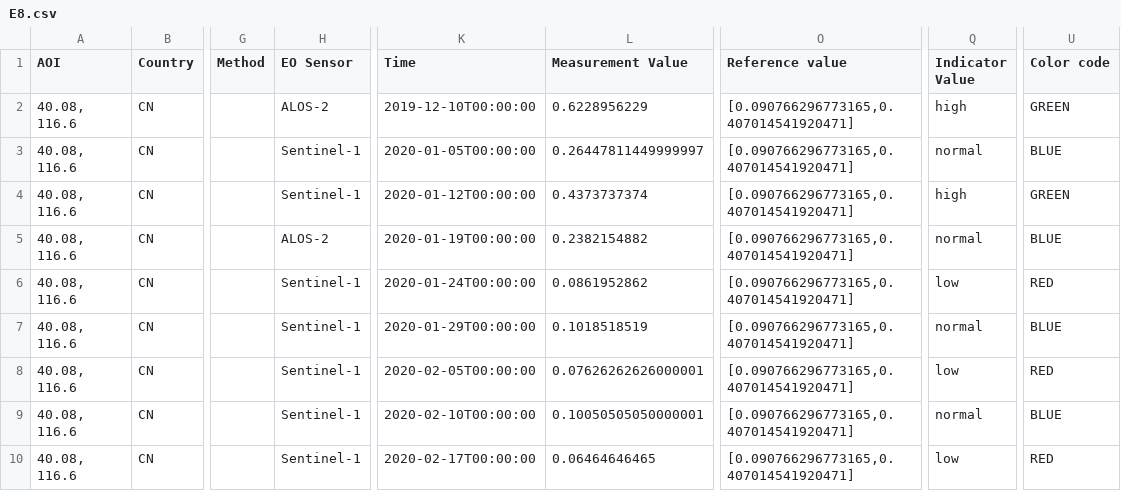
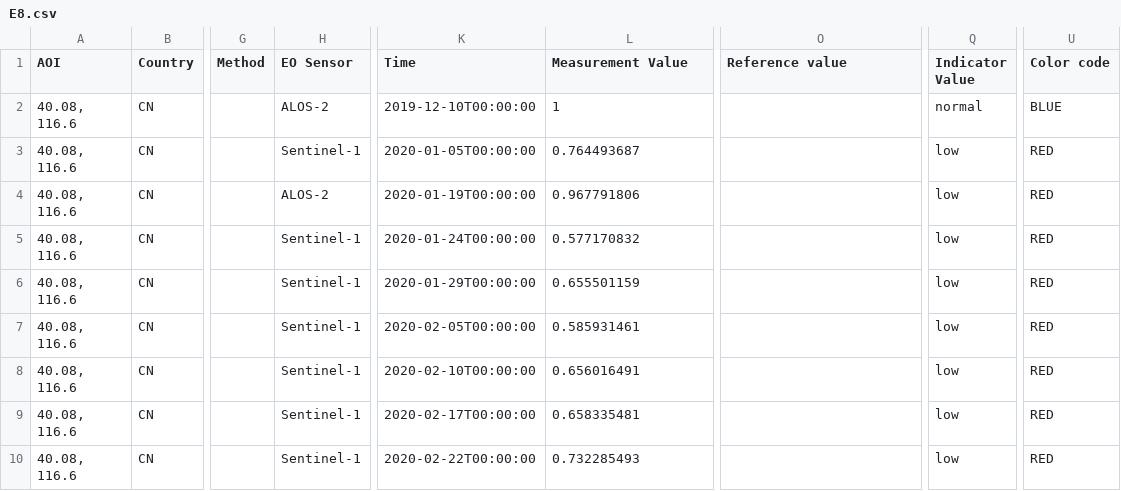
Before and after one commit to eurodatacube/eodash, a CSV file: app/public/data/trilateral/E8.csv, drawn as a sheet; only a part is shown, gaps mark what is left out; the diff covers the shown part only; the diff names each change by its address in the sheet, - before the commit and + after, or states it on an @@ line.

Commit message:
Update E8.csv

```diff
--- a/app/public/data/trilateral/E8.csv
+++ b/app/public/data/trilateral/E8.csv
-L2 (Measurement Value): 0.6228956229
+L2 (Measurement Value): 1
-O2:O10 (Reference value): [0.090766296773165,0.407014541920471]
+O2:O10 (Reference value): (empty)
-Q2 (Indicator Value): high
+Q2 (Indicator Value): normal
-U2 (Color code): GREEN
+U2 (Color code): BLUE
-L3 (Measurement Value): 0.26447811449999997
+L3 (Measurement Value): 0.764493687
-Q3 (Indicator Value): normal
+Q3 (Indicator Value): low
-U3 (Color code): BLUE
+U3 (Color code): RED
-H4 (EO Sensor): Sentinel-1
+H4 (EO Sensor): ALOS-2
-K4 (Time): 2020-01-12T00:00:00
+K4 (Time): 2020-01-19T00:00:00
-L4 (Measurement Value): 0.4373737374
+L4 (Measurement Value): 0.967791806
-Q4 (Indicator Value): high
+Q4 (Indicator Value): low
-U4 (Color code): GREEN
+U4 (Color code): RED
-H5 (EO Sensor): ALOS-2
+H5 (EO Sensor): Sentinel-1
-K5 (Time): 2020-01-19T00:00:00
+K5 (Time): 2020-01-24T00:00:00
-L5 (Measurement Value): 0.2382154882
+L5 (Measurement Value): 0.577170832
-Q5 (Indicator Value): normal
+Q5 (Indicator Value): low
-U5 (Color code): BLUE
+U5 (Color code): RED
-K6 (Time): 2020-01-24T00:00:00
+K6 (Time): 2020-01-29T00:00:00
-L6 (Measurement Value): 0.0861952862
+L6 (Measurement Value): 0.655501159
-K7 (Time): 2020-01-29T00:00:00
+K7 (Time): 2020-02-05T00:00:00
-L7 (Measurement Value): 0.1018518519
+L7 (Measurement Value): 0.585931461
-Q7 (Indicator Value): normal
+Q7 (Indicator Value): low
-U7 (Color code): BLUE
+U7 (Color code): RED
-K8 (Time): 2020-02-05T00:00:00
+K8 (Time): 2020-02-10T00:00:00
-L8 (Measurement Value): 0.07626262626000001
+L8 (Measurement Value): 0.656016491
-K9 (Time): 2020-02-10T00:00:00
+K9 (Time): 2020-02-17T00:00:00
-L9 (Measurement Value): 0.10050505050000001
+L9 (Measurement Value): 0.658335481
-Q9 (Indicator Value): normal
+Q9 (Indicator Value): low
-U9 (Color code): BLUE
+U9 (Color code): RED
-K10 (Time): 2020-02-17T00:00:00
+K10 (Time): 2020-02-22T00:00:00
-L10 (Measurement Value): 0.06464646465
+L10 (Measurement Value): 0.732285493
```
Also changed, not shown: 66 edited cells elsewhere in this file.
